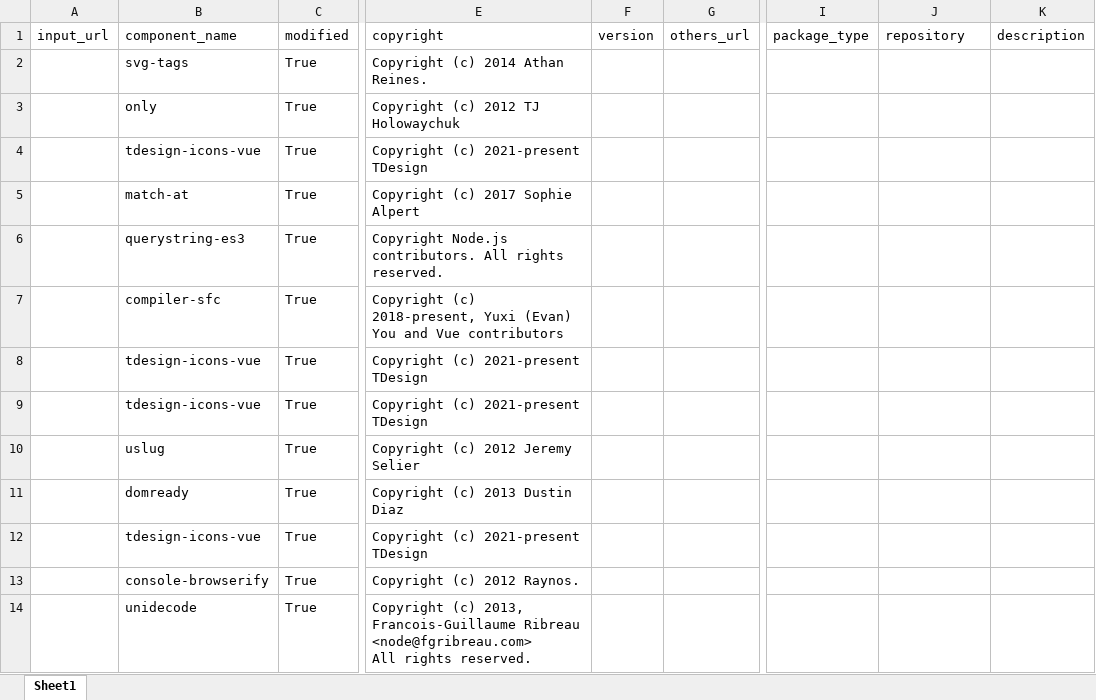
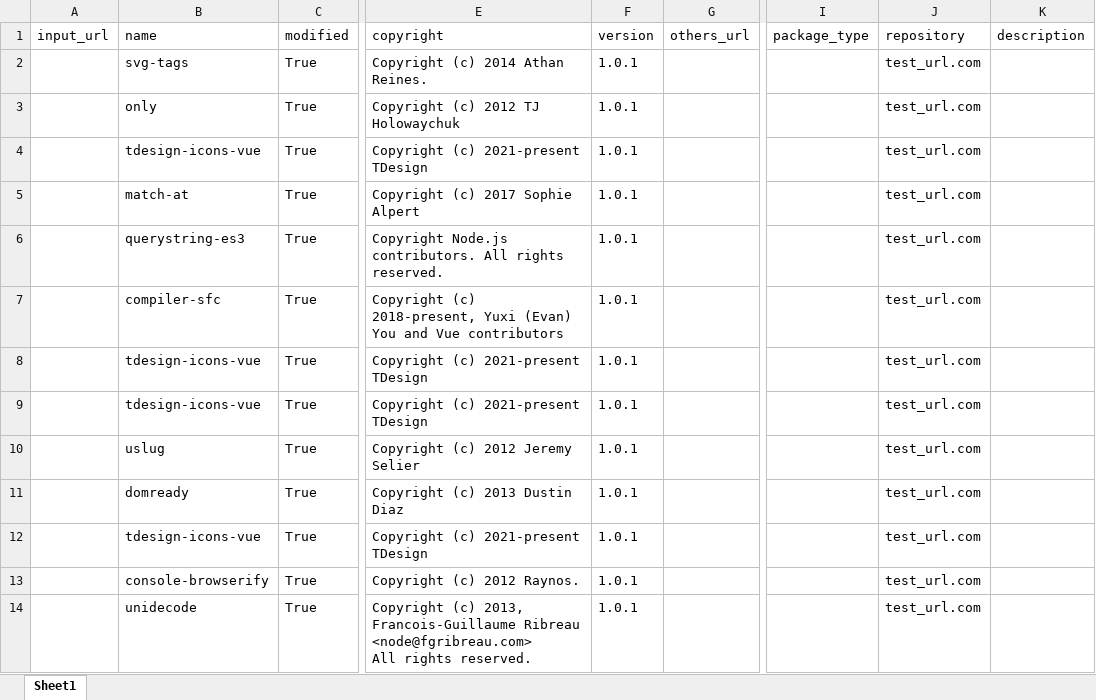
Before and after one commit to AttorneyTao/AttributionGen, an Excel workbook: components.xlsx, sheet Sheet1, drawn as a sheet; only a part is shown, gaps mark what is left out; values as stored, in another font and other column widths than the file's, no borders; the diff names each change by its address in the sheet, - before the commit and + after, or states it on an @@ line.

```diff
--- a/components.xlsx (sheet Sheet1)
+++ b/components.xlsx (sheet Sheet1)
-B1: component_name
+B1: name
-F2:F14 (version): (empty)
+F2:F14 (version): 1.0.1
-J2:J14 (repository): (empty)
+J2:J14 (repository): test_url.com
```
Also changed, not shown: 3 other files.
